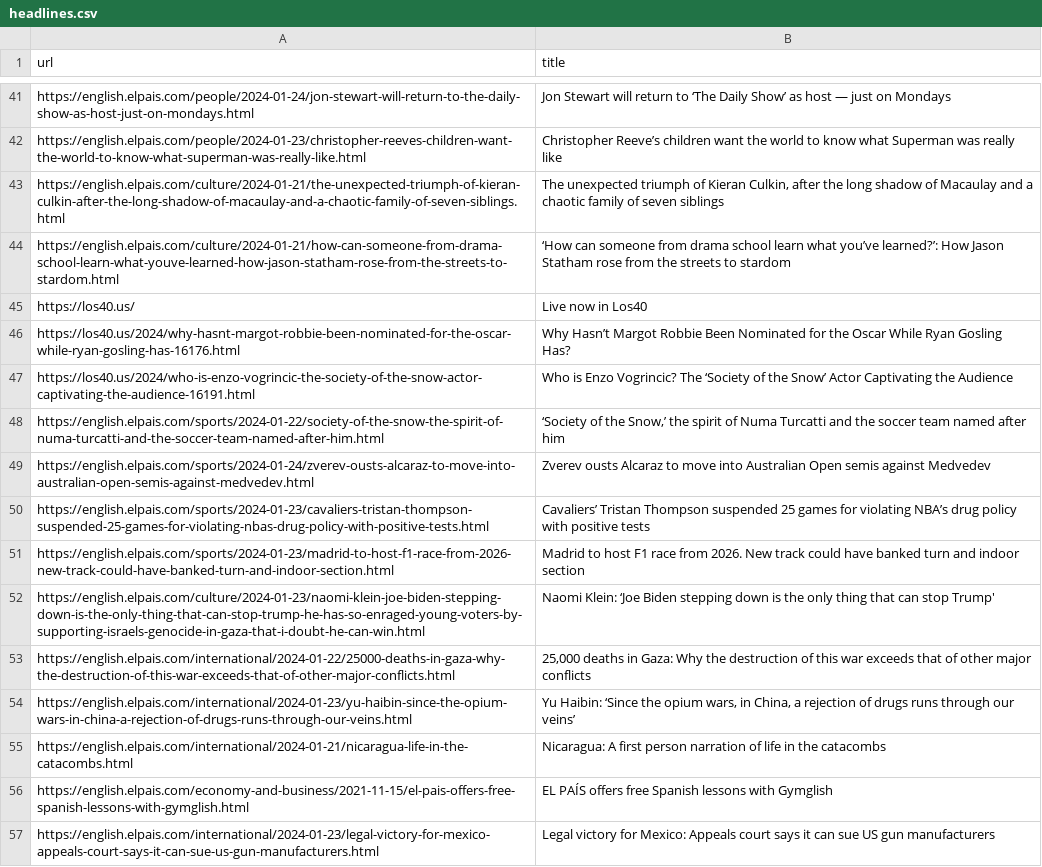
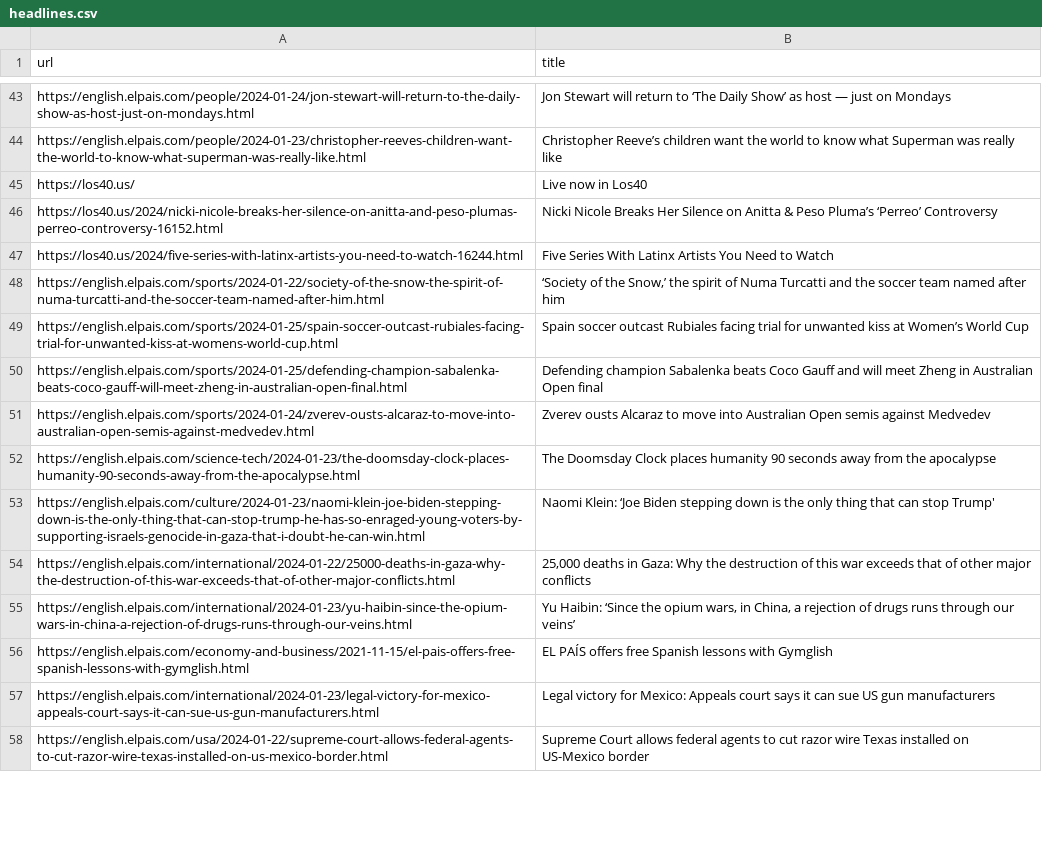
Before and after one commit to jsoma/scraper-sample, a CSV file: headlines.csv, drawn as a sheet; only a part is shown, gaps mark what is left out; the shorter side is filled out with more unchanged rows; the diff covers the shown part only.

```diff
--- a/headlines.csv
+++ b/headlines.csv
@@ -42,11 +44,10 @@ https://english.elpais.com/people/2024-01-24/jon-stewart-will-return-to-the-dail
 https://english.elpais.com/people/2024-01-23/christopher-reeves-children-want-the-world-to-know-what-superman-was-really-like.html,Christopher Reeve’s children want the world to know what Superman was really like
-https://english.elpais.com/culture/2024-01-21/the-unexpected-triumph-of-kieran-culkin-after-the-long-shadow-of-macaulay-and-a-chaotic-family-of-seven-siblings.html,"The unexpected triumph of Kieran Culkin, after the long shadow of Macaulay and a chaotic family of seven siblings  "
-https://english.elpais.com/culture/2024-01-21/how-can-someone-from-drama-school-learn-what-youve-learned-how-jason-statham-rose-from-the-streets-to-stardom.html,‘How can someone from drama school learn what you’ve learned?’: How Jason Statham rose from the streets to stardom
 https://los40.us/ ,Live now in Los40
-https://los40.us/2024/why-hasnt-margot-robbie-been-nominated-for-the-oscar-while-ryan-gosling-has-16176.html,Why Hasn’t Margot Robbie Been Nominated for the Oscar While Ryan Gosling Has?
-https://los40.us/2024/who-is-enzo-vogrincic-the-society-of-the-snow-actor-captivating-the-audience-16191.html,Who is Enzo Vogrincic? The ‘Society of the Snow’ Actor Captivating the Audience
+https://los40.us/2024/nicki-nicole-breaks-her-silence-on-anitta-and-peso-plumas-perreo-controversy-16152.html,Nicki Nicole Breaks Her Silence on Anitta & Peso Pluma’s ‘Perreo’ Controversy
+https://los40.us/2024/five-series-with-latinx-artists-you-need-to-watch-16244.html,Five Series With Latinx Artists You Need to Watch
 https://english.elpais.com/sports/2024-01-22/society-of-the-snow-the-spirit-of-numa-turcatti-and-the-soccer-team-named-after-him.html,"‘Society of the Snow,’ the spirit of Numa Turcatti and the soccer team named after him"
+https://english.elpais.com/sports/2024-01-25/spain-soccer-outcast-rubiales-facing-trial-for-unwanted-kiss-at-womens-world-cup.html,Spain soccer outcast Rubiales facing trial for unwanted kiss at Women’s World Cup
+https://english.elpais.com/sports/2024-01-25/defending-champion-sabalenka-beats-coco-gauff-will-meet-zheng-in-australian-open-final.html,Defending champion Sabalenka beats Coco Gauff and will meet Zheng in Australian Open final
 https://english.elpais.com/sports/2024-01-24/zverev-ousts-alcaraz-to-move-into-australian-open-semis-against-medvedev.html,Zverev ousts Alcaraz to move into Australian Open semis against Medvedev
-https://english.elpais.com/sports/2024-01-23/cavaliers-tristan-thompson-suspended-25-games-for-violating-nbas-drug-policy-with-positive-tests.html,Cavaliers’ Tristan Thompson suspended 25 games for violating NBA’s drug policy with positive tests
-https://english.elpais.com/sports/2024-01-23/madrid-to-host-f1-race-from-2026-new-track-could-have-banked-turn-and-indoor-section.html,Madrid to host F1 race from 2026. New track could have banked turn and indoor section
+https://english.elpais.com/science-tech/2024-01-23/the-doomsday-clock-places-humanity-90-seconds-away-from-the-apocalypse.html,The Doomsday Clock places humanity 90 seconds away from the apocalypse
 https://english.elpais.com/culture/2024-01-23/naomi-klein-joe-biden-stepping-down-is-the-only-thing-that-can-stop-trump-he-has-so-enraged-young-voters-by-supporting-israels-genocide-in-gaza-that-i-doubt-he-can-win.html,Naomi Klein: ‘Joe Biden stepping down is the only thing that can stop Trump'
@@ -54,3 +55,2 @@ https://english.elpais.com/international/2024-01-22/25000-deaths-in-gaza-why-the
 https://english.elpais.com/international/2024-01-23/yu-haibin-since-the-opium-wars-in-china-a-rejection-of-drugs-runs-through-our-veins.html,"Yu Haibin: ‘Since the opium wars, in China, a rejection of drugs runs through our veins’"
-https://english.elpais.com/international/2024-01-21/nicaragua-life-in-the-catacombs.html,Nicaragua: A first person narration of life in the catacombs
 https://english.elpais.com/economy-and-business/2021-11-15/el-pais-offers-free-spanish-lessons-with-gymglish.html,EL PAÍS offers free Spanish lessons with Gymglish
```
Also changed, not shown: 34 added rows, 31 removed rows and 8 moved rows elsewhere in this file.
